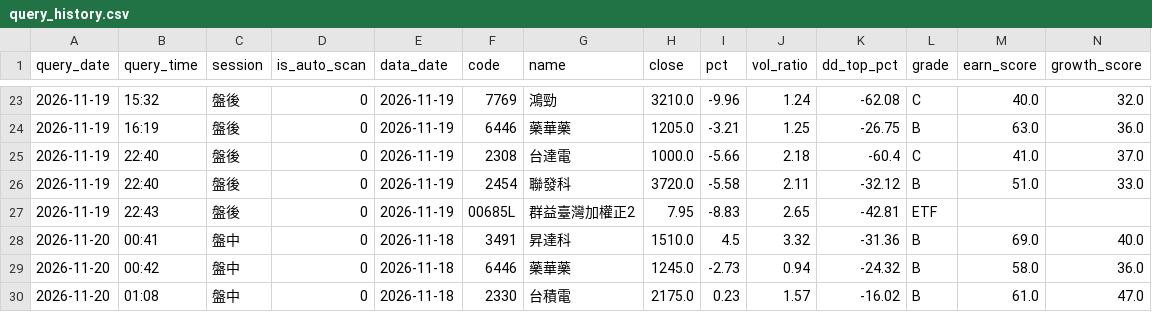
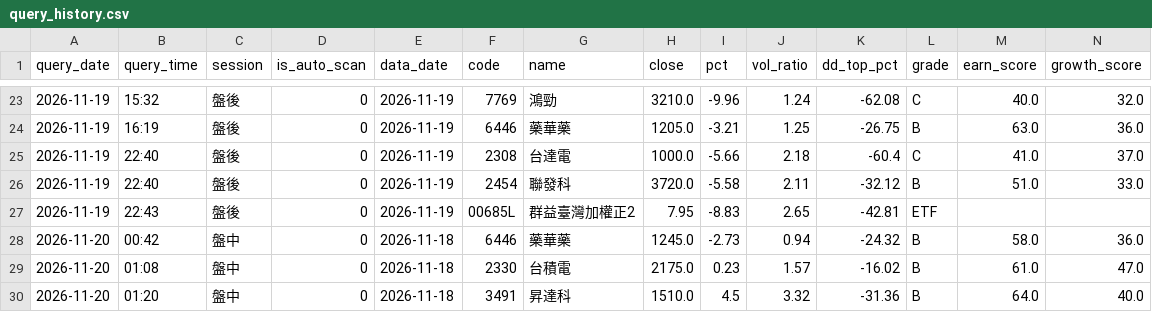
Before and after one commit to bios12-huang/stock-report-pages, a CSV file: data/query_history.csv, drawn as a sheet; only a part is shown, gaps mark what is left out; removed rows and columns are numbered as before the commit, all else as after; rows hold the shown columns only; the diff names each change by its address in the sheet, - before the commit and + after, or states it on an @@ line.

Commit message:
log 3491 (2026-11-20 盤中)

```diff
--- a/data/query_history.csv
+++ b/data/query_history.csv
-row 28: 2026-11-20 | 00:41 | 盤中 | 0 | 2026-11-18 | 3491 | 昇達科 | 1510.0 | 4.5 | 3.32 | -31.36 | B | 69.0 | 40.0
+row 30: 2026-11-20 | 01:20 | 盤中 | 0 | 2026-11-18 | 3491 | 昇達科 | 1510.0 | 4.5 | 3.32 | -31.36 | B | 64.0 | 40.0
```
